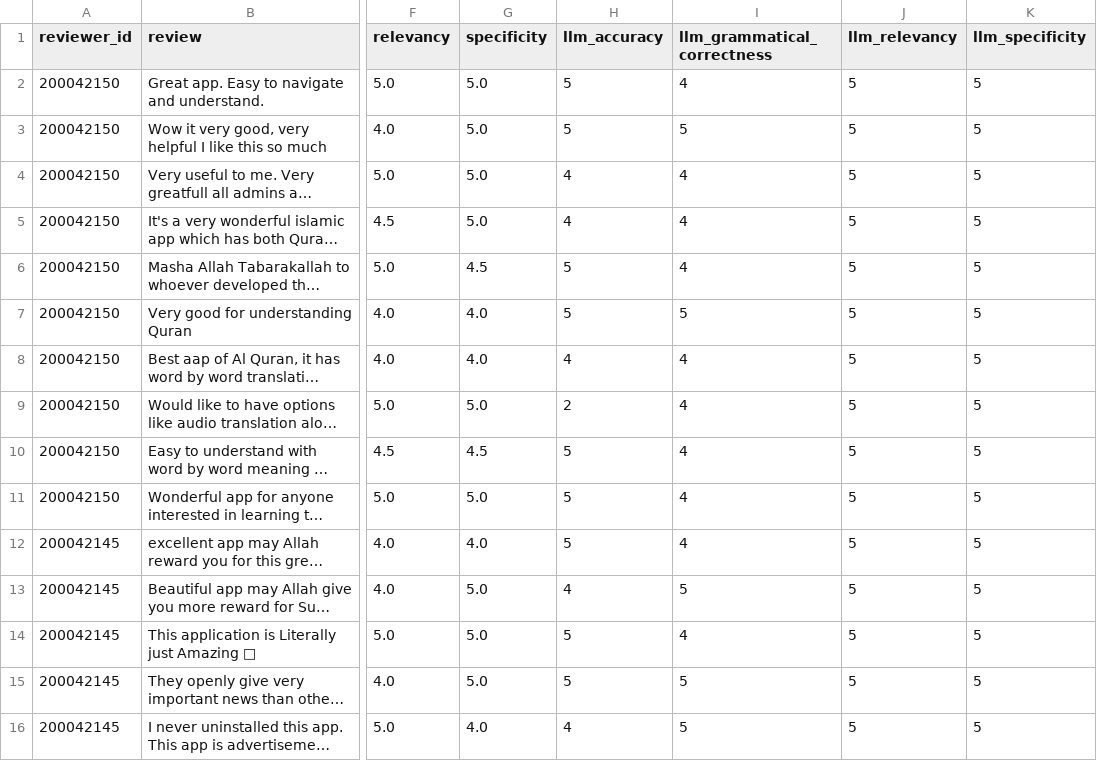
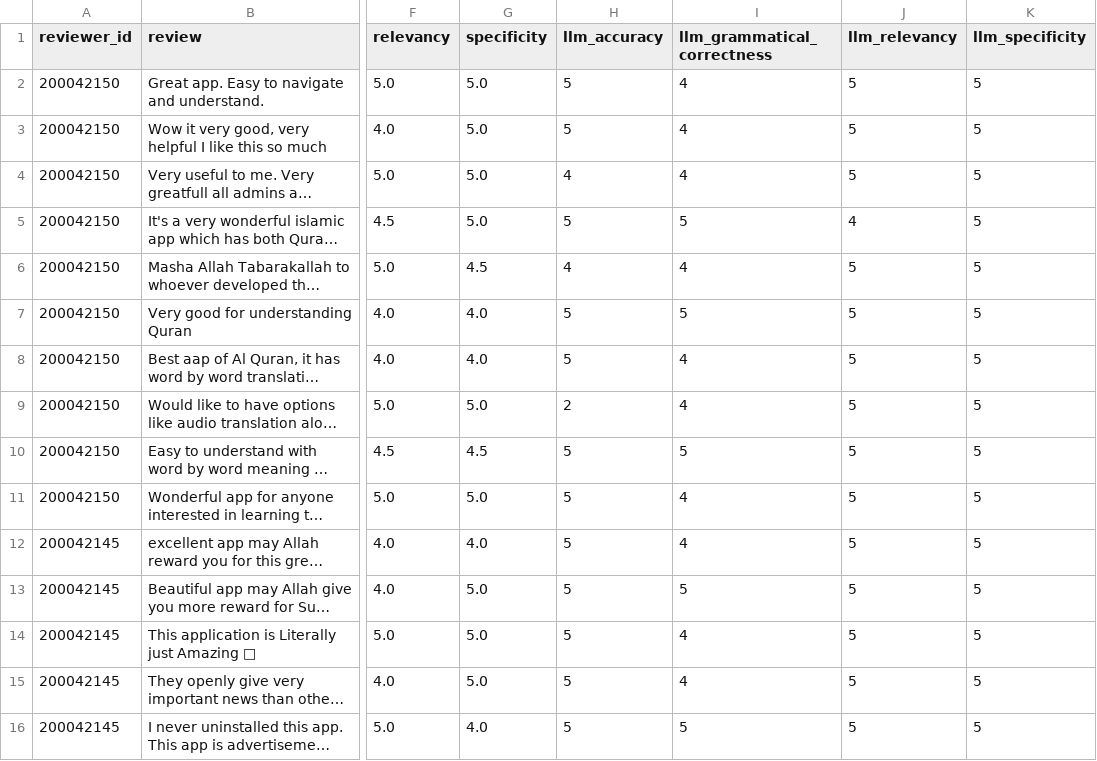
Before and after one commit to TahlilMahfuz/RAG_Implementation, a CSV file: Evaluation/participant_scores/Human Evaluation Scores with LLM.csv, drawn as a sheet; only a part is shown, gaps mark what is left out; long unchanged cells end in …; the diff covers the shown part only; the diff names each change by its address in the sheet, - before the commit and + after, or states it on an @@ line.

Commit message:
Updated the scores

```diff
--- a/Evaluation/participant_scores/Human Evaluation Scores with LLM.csv
+++ b/Evaluation/participant_scores/Human Evaluation Scores with LLM.csv
-I3 (llm_grammatical_correctness): 5
+I3 (llm_grammatical_correctness): 4
-H5 (llm_accuracy): 4
+H5 (llm_accuracy): 5
-I5 (llm_grammatical_correctness): 4
+I5 (llm_grammatical_correctness): 5
-J5 (llm_relevancy): 5
+J5 (llm_relevancy): 4
-H6 (llm_accuracy): 5
+H6 (llm_accuracy): 4
-H8 (llm_accuracy): 4
+H8 (llm_accuracy): 5
-I10 (llm_grammatical_correctness): 4
+I10 (llm_grammatical_correctness): 5
-H13 (llm_accuracy): 4
+H13 (llm_accuracy): 5
-I15 (llm_grammatical_correctness): 5
+I15 (llm_grammatical_correctness): 4
-H16 (llm_accuracy): 4
+H16 (llm_accuracy): 5
```
Also changed, not shown: 47 edited cells elsewhere in this file, 1 other file.
